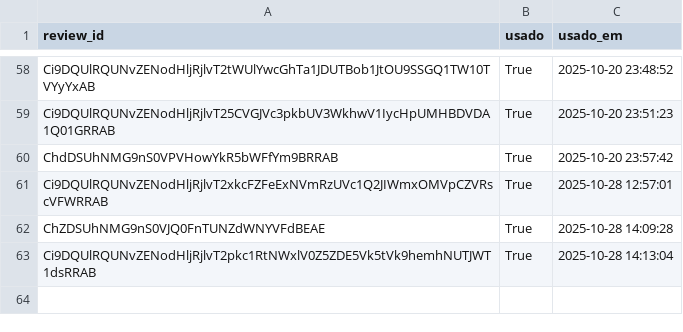
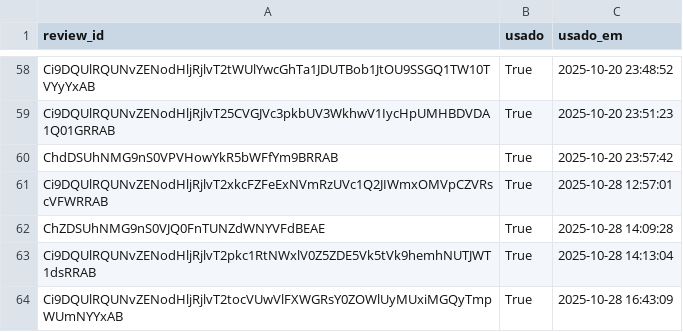
Before and after one commit to vnogueira-click/depoimentos_click, a CSV file: usados_state.csv, drawn as a sheet; only a part is shown, gaps mark what is left out.

Commit message:
feat(app): update usados_state

```diff
--- a/usados_state.csv
+++ b/usados_state.csv
@@ -63 +63,2 @@ ChZDSUhNMG9nS0VJQ0FnTUNZdWNYVFdBEAE,True,2025-10-28 14:09:28
 Ci9DQUlRQUNvZENodHljRjlvT2pkc1RtNWxlV0Z5ZDE5Vk5tVk9hemhNUTJWT1dsRRAB,True,2025-10-28 14:13:04
+Ci9DQUlRQUNvZENodHljRjlvT2tocVUwVlFXWGRsY0ZOWlUyMUxiMGQyTmpWUmNYYxAB,True,2025-10-28 16:43:09
```
